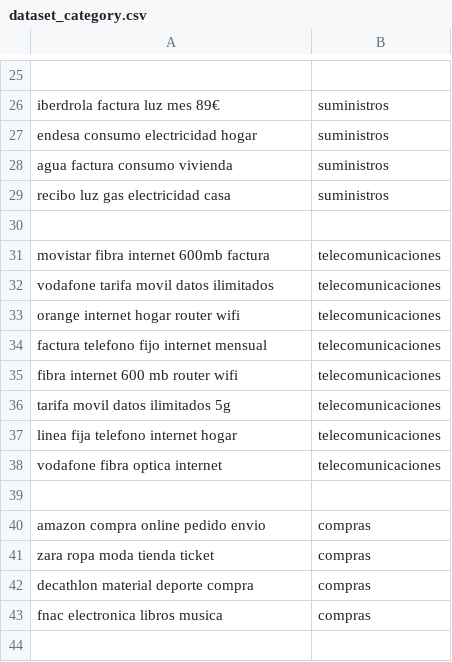
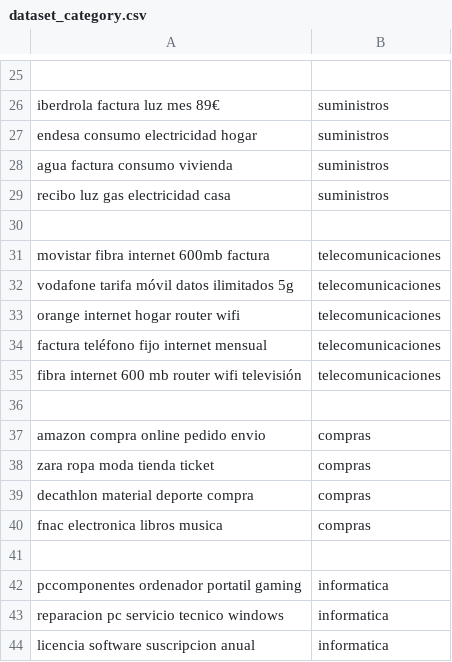
Before and after one commit to albxrtx/factuscan-backend, a CSV file: app/ml/data/dataset_category.csv, drawn as a sheet; only a part is shown, gaps mark what is left out; the shorter side is filled out with more unchanged rows; the diff names each change by its address in the sheet, - before the commit and + after, or states it on an @@ line.

```diff
--- a/app/ml/data/dataset_category.csv
+++ b/app/ml/data/dataset_category.csv
-A32: vodafone tarifa movil datos ilimitados
+A32: vodafone tarifa móvil datos ilimitados 5g
-A34: factura telefono fijo internet mensual
+A34: factura teléfono fijo internet mensual
-A35: fibra internet 600 mb router wifi
+A35: fibra internet 600 mb router wifi televisión
-row 36: tarifa movil datos ilimitados 5g | telecomunicaciones
-row 37: linea fija telefono internet hogar | telecomunicaciones
-row 38: vodafone fibra optica internet | telecomunicaciones
```
Also changed, not shown: 6 other files.
